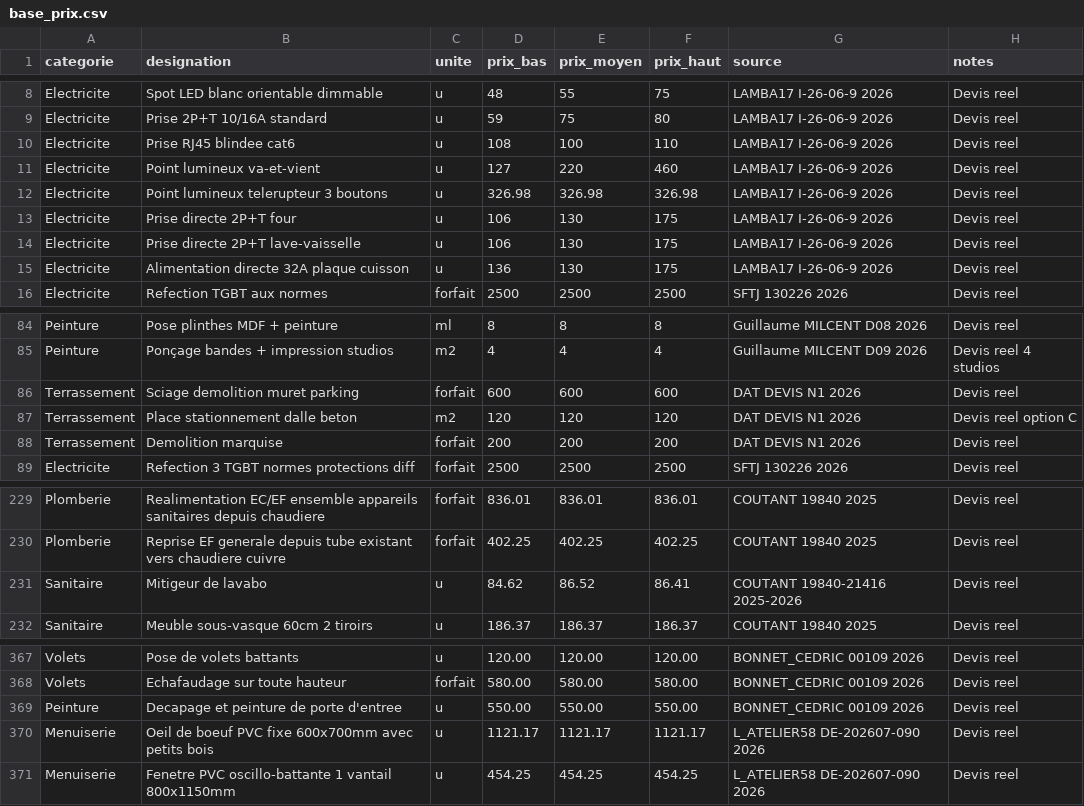
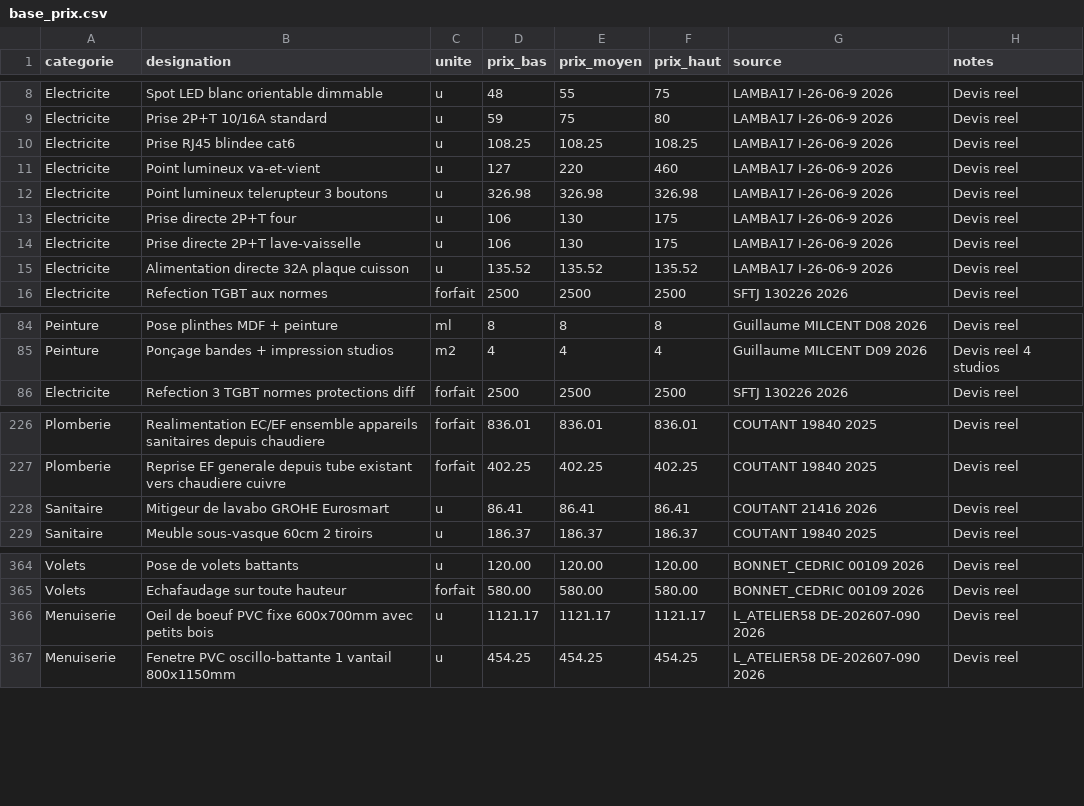
Before and after one commit to Rudy-Mzh/deka-partners-website, a CSV file: outils/chiffrage-travaux/base_prix.csv, drawn as a sheet; only a part is shown, gaps mark what is left out.

```diff
--- a/outils/chiffrage-travaux/base_prix.csv
+++ b/outils/chiffrage-travaux/base_prix.csv
@@ -9,3 +9,3 @@ Electricite,Spot LED blanc orientable dimmable,u,48,55,75,LAMBA17 I-26-06-9 2026
 Electricite,Prise 2P+T 10/16A standard,u,59,75,80,LAMBA17 I-26-06-9 2026,Devis reel
-Electricite,Prise RJ45 blindee cat6,u,108,100,110,LAMBA17 I-26-06-9 2026,Devis reel
+Electricite,Prise RJ45 blindee cat6,u,108.25,108.25,108.25,LAMBA17 I-26-06-9 2026,Devis reel
 Electricite,Point lumineux va-et-vient,u,127,220,460,LAMBA17 I-26-06-9 2026,Devis reel
@@ -14,3 +14,3 @@ Electricite,Prise directe 2P+T four,u,106,130,175,LAMBA17 I-26-06-9 2026,Devis r
 Electricite,Prise directe 2P+T lave-vaisselle,u,106,130,175,LAMBA17 I-26-06-9 2026,Devis reel
-Electricite,Alimentation directe 32A plaque cuisson,u,136,130,175,LAMBA17 I-26-06-9 2026,Devis reel
+Electricite,Alimentation directe 32A plaque cuisson,u,135.52,135.52,135.52,LAMBA17 I-26-06-9 2026,Devis reel
 Electricite,Refection TGBT aux normes,forfait,2500,2500,2500,SFTJ 130226 2026,Devis reel
@@ -85,5 +85,2 @@ Peinture,Pose plinthes MDF + peinture,ml,8,8,8,Guillaume MILCENT D08 2026,Devis
 Peinture,Ponçage bandes + impression studios,m2,4,4,4,Guillaume MILCENT D09 2026,Devis reel 4 studios
-Terrassement,Sciage demolition muret parking,forfait,600,600,600,DAT DEVIS N1 2026,Devis reel
-Terrassement,Place stationnement dalle beton,m2,120,120,120,DAT DEVIS N1 2026,Devis reel option C
-Terrassement,Demolition marquise,forfait,200,200,200,DAT DEVIS N1 2026,Devis reel
 Electricite,Refection 3 TGBT normes protections diff,forfait,2500,2500,2500,SFTJ 130226 2026,Devis reel
@@ -230,3 +227,3 @@ Plomberie,Realimentation EC/EF ensemble appareils sanitaires depuis chaudiere,fo
 Plomberie,Reprise EF generale depuis tube existant vers chaudiere cuivre,forfait,402.25,402.25,402.25,COUTANT 19840 2025,Devis reel
-Sanitaire,Mitigeur de lavabo,u,84.62,86.52,86.41,COUTANT 19840-21416 2025-2026,Devis reel
+Sanitaire,Mitigeur de lavabo GROHE Eurosmart,u,86.41,86.41,86.41,COUTANT 21416 2026,Devis reel
 Sanitaire,Meuble sous-vasque 60cm 2 tiroirs,u,186.37,186.37,186.37,COUTANT 19840 2025,Devis reel
@@ -368,3 +365,2 @@ Volets,Pose de volets battants,u,120.00,120.00,120.00,BONNET_CEDRIC 00109 2026,D
 Volets,Echafaudage sur toute hauteur,forfait,580.00,580.00,580.00,BONNET_CEDRIC 00109 2026,Devis reel
-Peinture,Decapage et peinture de porte d'entree,u,550.00,550.00,550.00,BONNET_CEDRIC 00109 2026,Devis reel
 Menuiserie,Oeil de boeuf PVC fixe 600x700mm avec petits bois,u,1121.17,1121.17,1121.17,L_ATELIER58 DE-202607-090 2026,Devis reel
```
